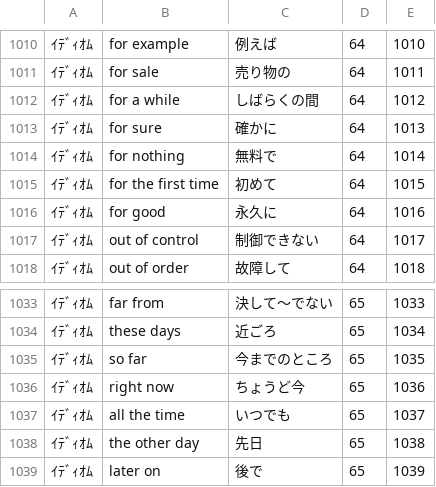
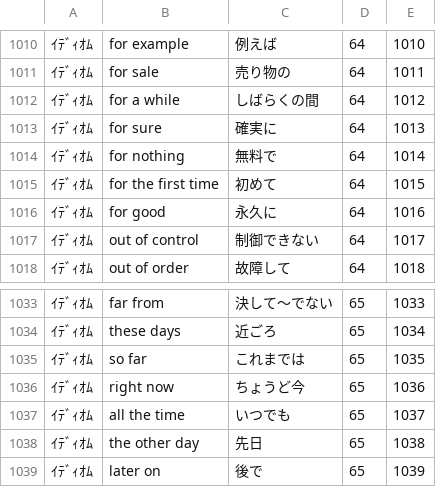
Before and after one commit to hishisome/kikutan600, a CSV file: mondai.csv, drawn as a sheet; only a part is shown, gaps mark what is left out.

Commit message:
Update mondai.csv

```diff
--- a/mondai.csv
+++ b/mondai.csv
@@ -1012,3 +1012,3 @@
 ｲﾃﾞｨｵﾑ,for a while,しばらくの間,64,1012
-ｲﾃﾞｨｵﾑ,for sure,確かに,64,1013
+ｲﾃﾞｨｵﾑ,for sure,確実に,64,1013
 ｲﾃﾞｨｵﾑ,for nothing,無料で,64,1014
@@ -1034,3 +1034,3 @@
 ｲﾃﾞｨｵﾑ,these days,近ごろ,65,1034
-ｲﾃﾞｨｵﾑ,so far,今までのところ,65,1035
+ｲﾃﾞｨｵﾑ,so far,これまでは,65,1035
 ｲﾃﾞｨｵﾑ,right now ,ちょうど今,65,1036
```
